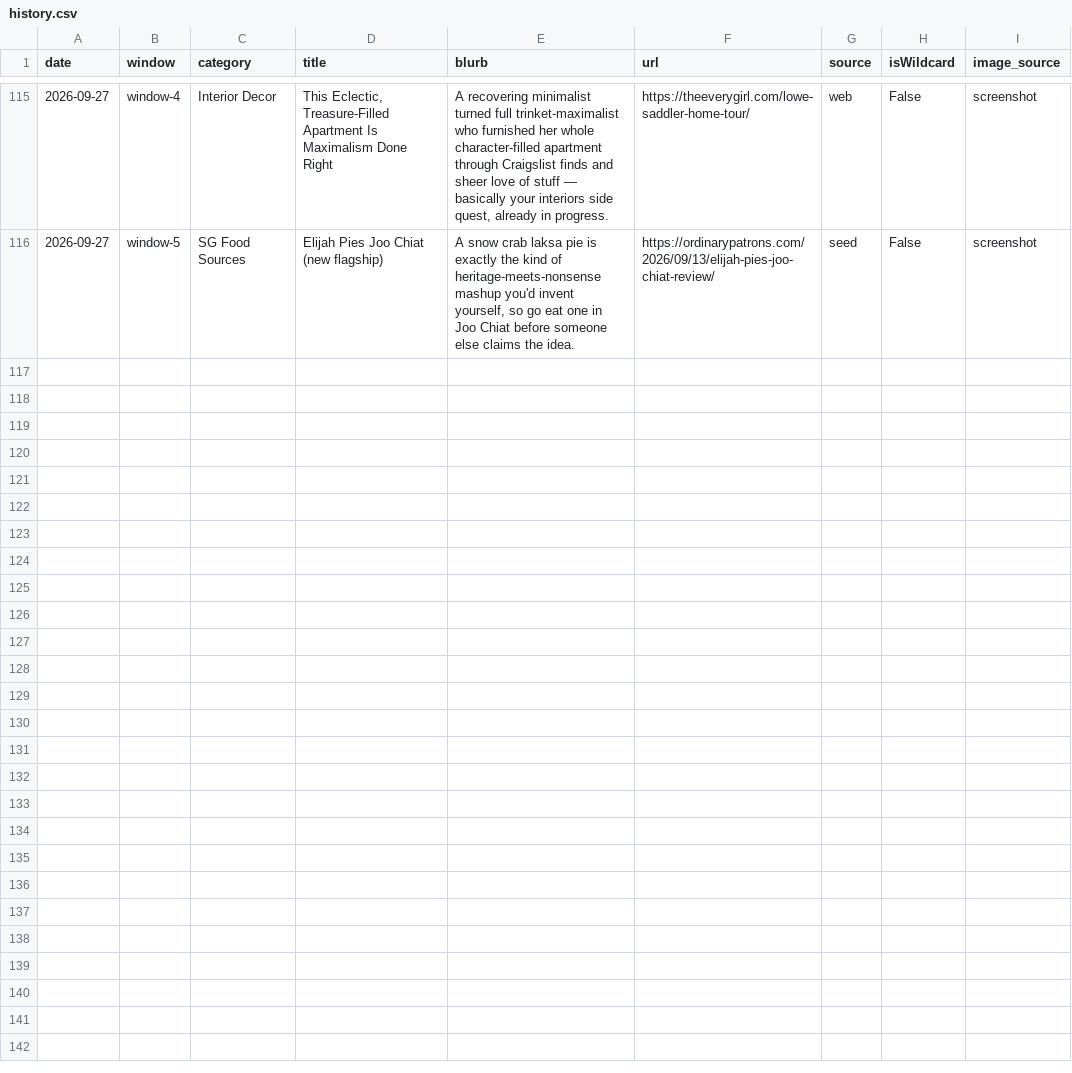
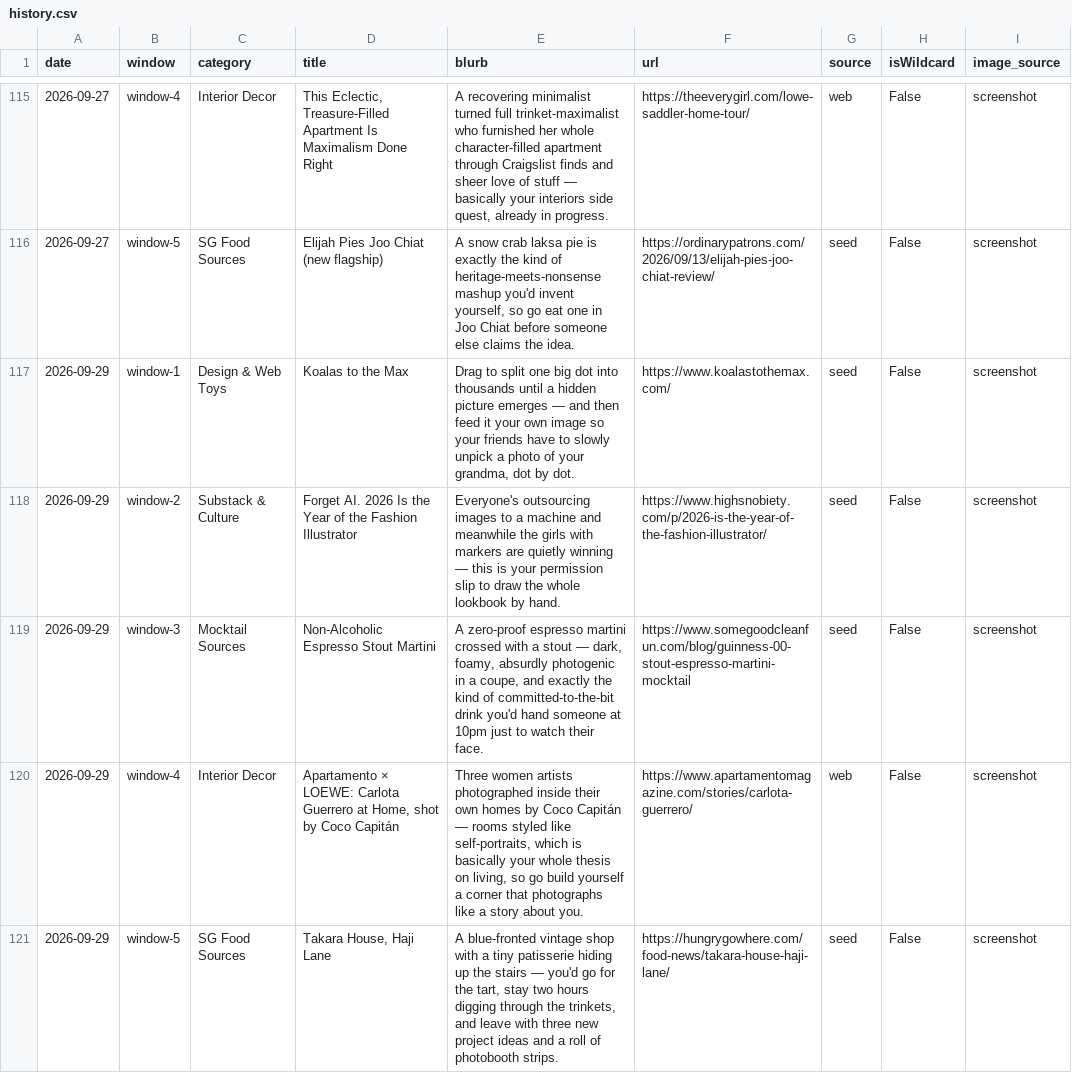
Before and after one commit to neeshasahl-cpu/mellies-corner, a CSV file: history.csv, drawn as a sheet; only a part is shown, gaps mark what is left out; the diff names each change by its address in the sheet, - before the commit and + after, or states it on an @@ line.

```diff
--- a/history.csv
+++ b/history.csv
+row 117: 2026-09-29 | window-1 | Design & Web Toys | Koalas to the Max | Drag to split one big dot into thousands until a hidden picture emerges — and then feed it your own image so your friends have to slowly unpick a photo of your grandma, dot by dot. | https://www.koalastothemax.com/ | seed | False | screenshot
+row 118: 2026-09-29 | window-2 | Substack & Culture | Forget AI. 2026 Is the Year of the Fashion Illustrator | Everyone's outsourcing images to a machine and meanwhile the girls with markers are quietly winning — this is your permission slip to draw the whole lookbook by hand. | https://www.highsnobiety.com/p/2026-is-the-year-of-the-fashion-illustrator/ | seed | False | screenshot
+row 119: 2026-09-29 | window-3 | Mocktail Sources | Non-Alcoholic Espresso Stout Martini | A zero-proof espresso martini crossed with a stout — dark, foamy, absurdly photogenic in a coupe, and exactly the kind of committed-to-the-bit drink you'd hand someone at 10pm just to watch their face. | https://www.somegoodcleanfun.com/blog/guinness-00-stout-espresso-martini-mocktail | seed | False | screenshot
+row 120: 2026-09-29 | window-4 | Interior Decor | Apartamento × LOEWE: Carlota Guerrero at Home, shot by Coco Capitán | Three women artists photographed inside their own homes by Coco Capitán — rooms styled like self-portraits, which is basically your whole thesis on living, so go build yourself a corner that photographs like a story about you. | https://www.apartamentomagazine.com/stories/carlota-guerrero/ | web | False | screenshot
+row 121: 2026-09-29 | window-5 | SG Food Sources | Takara House, Haji Lane | A blue-fronted vintage shop with a tiny patisserie hiding up the stairs — you'd go for the tart, stay two hours digging through the trinkets, and leave with three new project ideas and a roll of photobooth strips. | https://hungrygowhere.com/food-news/takara-house-haji-lane/ | seed | False | screenshot
```
Also changed, not shown: 9 other files.
